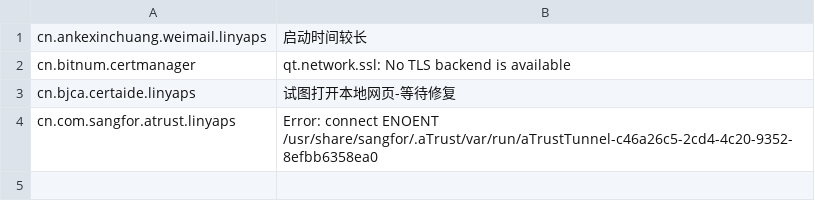
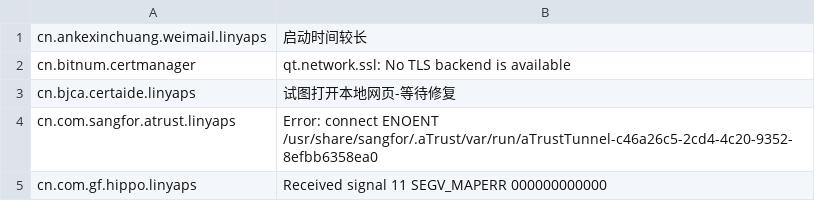
Before and after one commit to System233/linglong-builder, a CSV file: reason.csv, drawn as a sheet; the diff names each change by its address in the sheet, - before the commit and + after, or states it on an @@ line.

Commit message:
dead: cn.com.gf.hippo.linyaps

```diff
--- a/reason.csv
+++ b/reason.csv
+row 5: cn.com.gf.hippo.linyaps | Received signal 11 SEGV_MAPERR 000000000000
```
Also changed, not shown: 8 other files.
